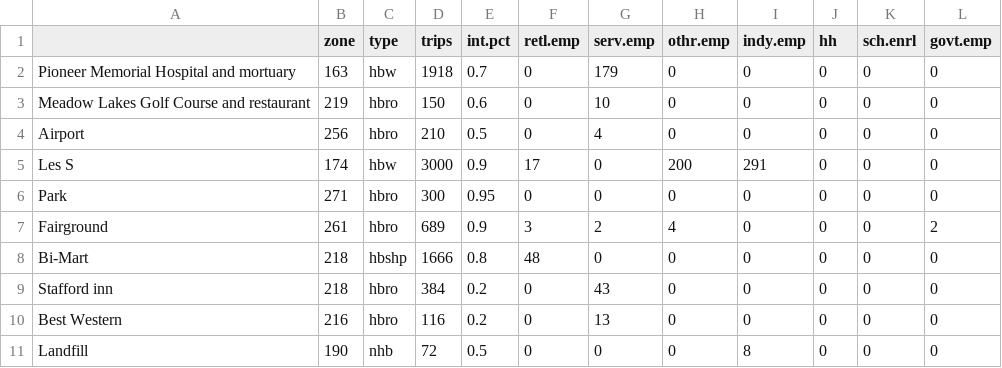
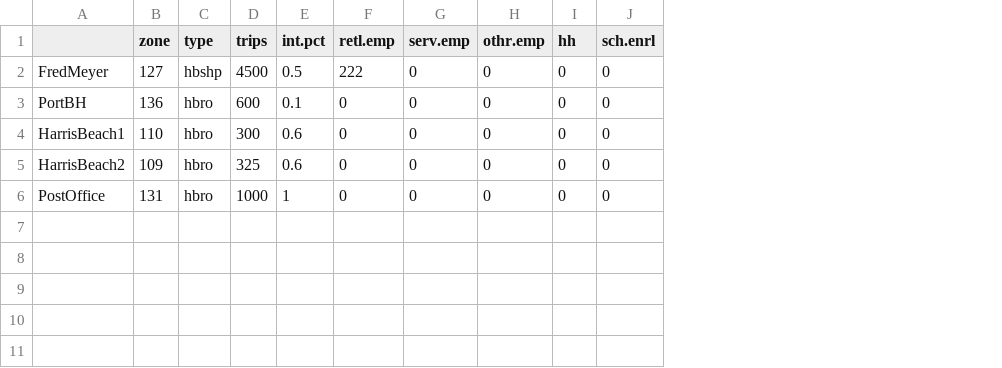
Before and after one commit to TPAU/OSUM, a CSV file: data/spec_gen.csv, drawn as a sheet; removed rows and columns are numbered as before the commit, all else as after; the diff names each change by its address in the sheet, - before the commit and + after, or states it on an @@ line.

```diff
--- a/data/spec_gen.csv
+++ b/data/spec_gen.csv
-column A, row 4: Airport; row 6: Park; row 9: Stafford inn; row 11: Landfill
+column A, rows 3-6: PortBH | HarrisBeach1 | HarrisBeach2 | PostOffice
-column I (indy.emp), row 4: 0; row 6: 0; row 9: 0; row 11: 8
-column L (govt.emp), row 4: 0; row 6: 0; row 9: 0; row 11: 0
-row 2: Pioneer Memorial Hospital and mortuary | 163 | hbw | 1918 | 0.7 | 0 | 179 | 0 | 0 | 0 | 0 | 0
-row 3: Meadow Lakes Golf Course and restaurant | 219 | hbro | 150 | 0.6 | 0 | 10 | 0 | 0 | 0 | 0 | 0
+row 2: FredMeyer | 127 | hbshp | 4500 | 0.5 | 222 | 0 | 0 | 0 | 0
-B3 (zone): 256
+B3 (zone): 136
-D3 (trips): 210
+D3 (trips): 600
-E3 (int.pct): 0.5
+E3 (int.pct): 0.1
-G3 (serv.emp): 4
+G3 (serv.emp): 0
-row 5: Les S | 174 | hbw | 3000 | 0.9 | 17 | 0 | 200 | 291 | 0 | 0 | 0
-B4 (zone): 271
+B4 (zone): 110
-E4 (int.pct): 0.95
+E4 (int.pct): 0.6
-row 7: Fairground | 261 | hbro | 689 | 0.9 | 3 | 2 | 4 | 0 | 0 | 0 | 2
-row 8: Bi-Mart | 218 | hbshp | 1666 | 0.8 | 48 | 0 | 0 | 0 | 0 | 0 | 0
-B5 (zone): 218
+B5 (zone): 109
-D5 (trips): 384
+D5 (trips): 325
-E5 (int.pct): 0.2
+E5 (int.pct): 0.6
-G5 (serv.emp): 43
+G5 (serv.emp): 0
-row 10: Best Western | 216 | hbro | 116 | 0.2 | 0 | 13 | 0 | 0 | 0 | 0 | 0
-B6 (zone): 190
+B6 (zone): 131
-C6 (type): nhb
+C6 (type): hbro
-D6 (trips): 72
+D6 (trips): 1000
-E6 (int.pct): 0.5
+E6 (int.pct): 1
```
Also changed, not shown: data/directional.csv, data/diurnal.csv, 14 other files.
